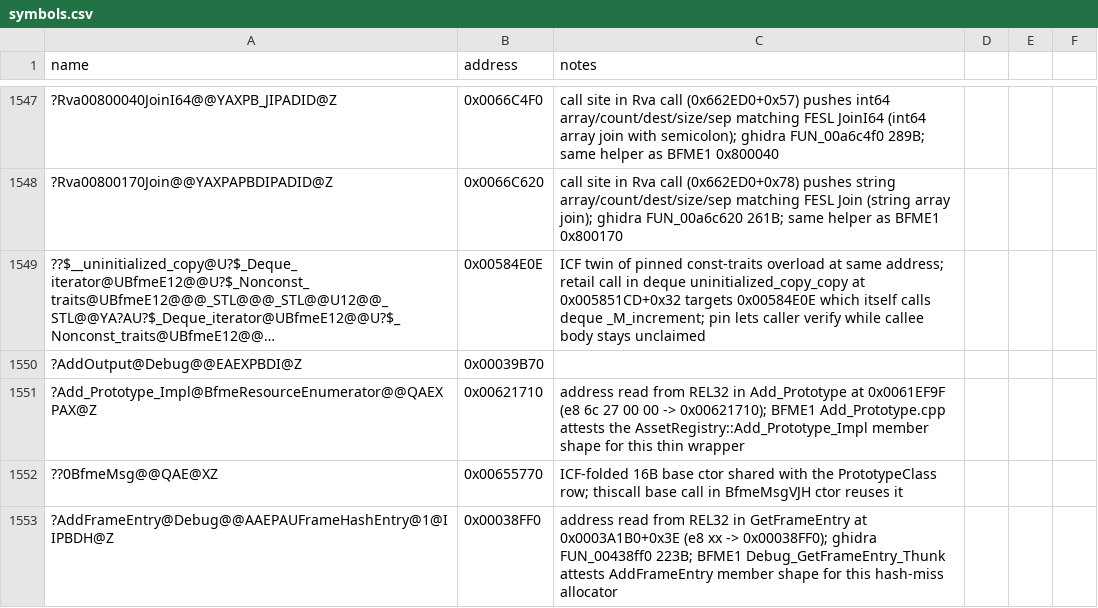
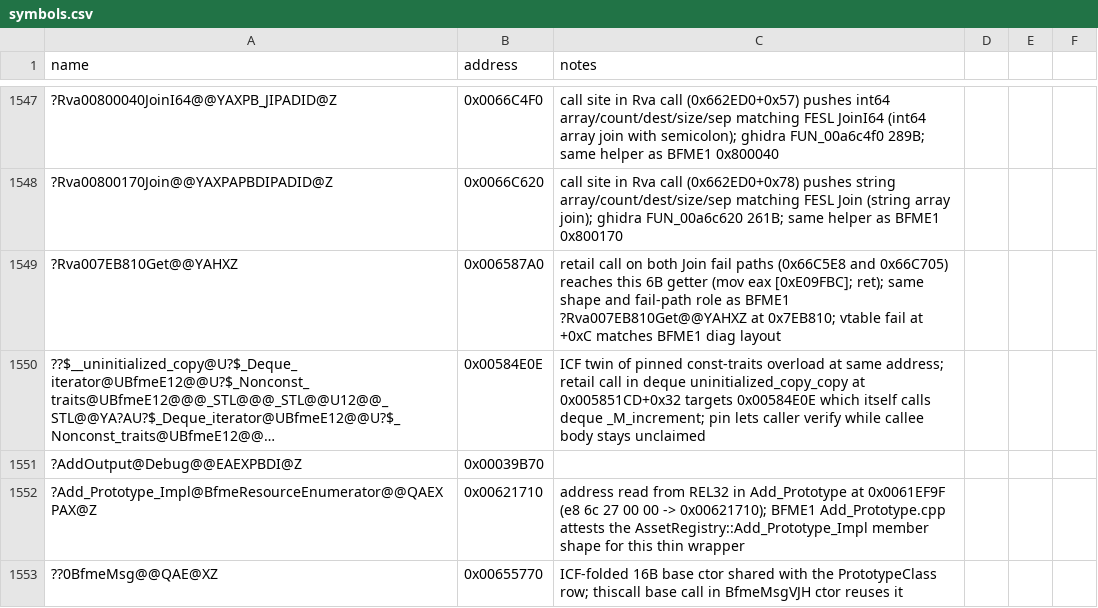
Before and after one commit to NotNBR/Open-BFME-2, a CSV file: reverse/symbols.csv, drawn as a sheet; only a part is shown, gaps mark what is left out; the shorter side is filled out with more unchanged rows; long unchanged cells end in …; the diff names each change by its address in the sheet, - before the commit and + after, or states it on an @@ line.

Commit message:
Recover int64 join ?Rva00800040JoinI64 (0x66C4F0, 289B) via BFME1 source
jabba util int64-array join via sprintf percent-I64d; human-readable
parts/used/len locals. Pins the diag getter ?Rva007EB810Get at
0x6587A0 the fail path calls; fail literals spelled as retail references
them. Upgrades the JoinI64 pin.

```diff
--- a/reverse/symbols.csv
+++ b/reverse/symbols.csv
+row 1549: ?Rva007EB810Get@@YAHXZ | 0x006587A0 | retail call on both Join fail paths (0x66C5E8 and 0x66C705) reaches this 6B getter (mov eax [0xE09FBC]; ret); same shape and fail-path role as BFME1 ?Rva007EB810Get@@YAHXZ at 0x7EB810; vtable fail at +0xC matches BFME1 diag layout
```
Also changed, not shown: 2 other files.
